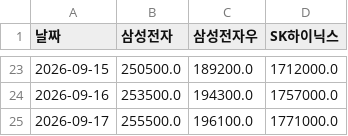
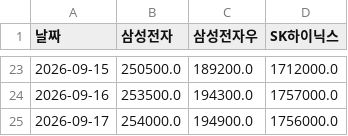
Before and after one commit to frel7022-png/Ochestration, a CSV file: bigcap_history.csv, drawn as a sheet; only a part is shown, gaps mark what is left out.

```diff
--- a/bigcap_history.csv
+++ b/bigcap_history.csv
@@ -24,2 +24,2 @@
 2026-09-16,253500.0,194300.0,1757000.0
-2026-09-17,255500.0,196100.0,1771000.0
+2026-09-17,254000.0,194900.0,1756000.0
```
Also changed, not shown: asset_history.csv, dom_asset_history.csv, 2 other files.
